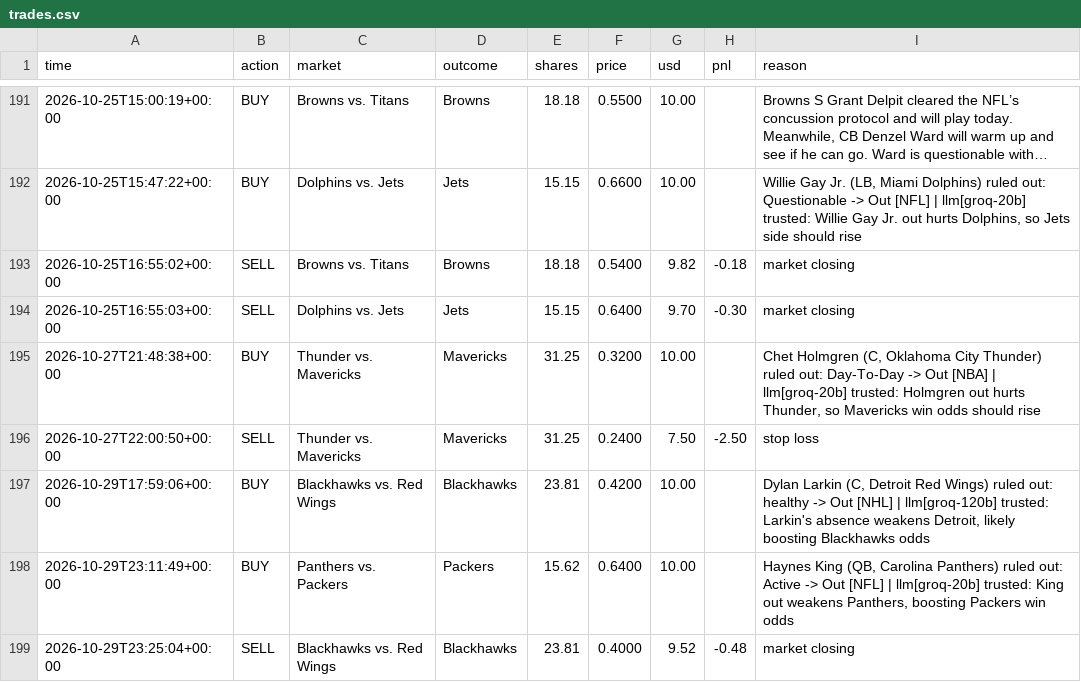
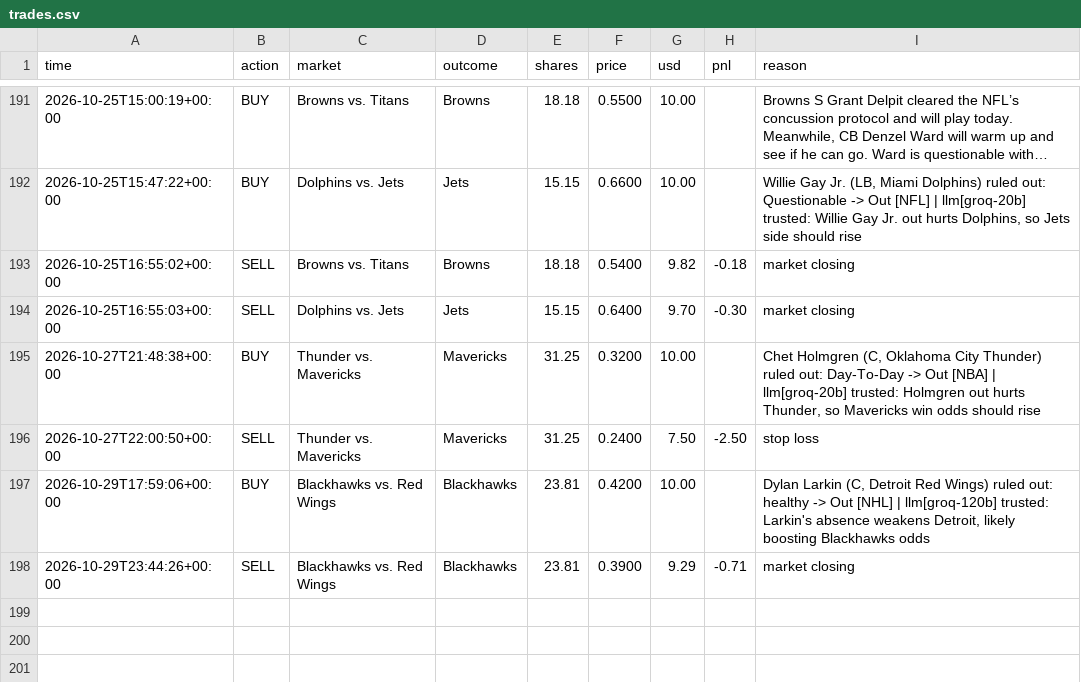
Before and after one commit to MoldyAxis395/polymarket-news-bot, a CSV file: data/trades.csv, drawn as a sheet; only a part is shown, gaps mark what is left out; long unchanged cells end in ….

```diff
--- a/data/trades.csv
+++ b/data/trades.csv
@@ -197,3 +197,2 @@ time,action,market,outcome,shares,price,usd,pnl,reason
 2026-10-29T17:59:06+00:00,BUY,Blackhawks vs. Red Wings,Blackhawks,23.81,0.4200,10.00,,"Dylan Larkin (C, Detroit Red Wings) ruled out: healthy -> Out [NHL] | llm[groq-120b] trusted: Larkin's absence weakens Detroit, likely boosting Blackhawks odds"
-2026-10-29T23:11:49+00:00,BUY,Panthers vs. Packers,Packers,15.62,0.6400,10.00,,"Haynes King (QB, Carolina Panthers) ruled out: Active -> Out [NFL] | llm[groq-20b] trusted: King out weakens Panthers, boosting Packers win odds"
-2026-10-29T23:25:04+00:00,SELL,Blackhawks vs. Red Wings,Blackhawks,23.81,0.4000,9.52,-0.48,market closing
+2026-10-29T23:44:26+00:00,SELL,Blackhawks vs. Red Wings,Blackhawks,23.81,0.3900,9.29,-0.71,market closing
```
Also changed, not shown: 8 other files.
